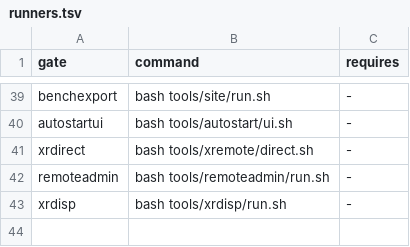
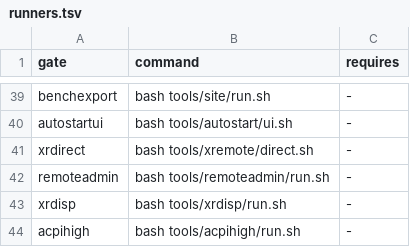
Before and after one commit to Flei-123/Osum, a TSV file: tools/qa/runners.tsv, drawn as a sheet; only a part is shown, gaps mark what is left out.

```diff
--- a/tools/qa/runners.tsv
+++ b/tools/qa/runners.tsv
@@ -43 +43,2 @@ remoteadmin	bash tools/remoteadmin/run.sh	-
 xrdisp	bash tools/xrdisp/run.sh	-
+acpihigh	bash tools/acpihigh/run.sh	-
```
Also changed, not shown: tools/qa/gates.tsv, 8 other files.
